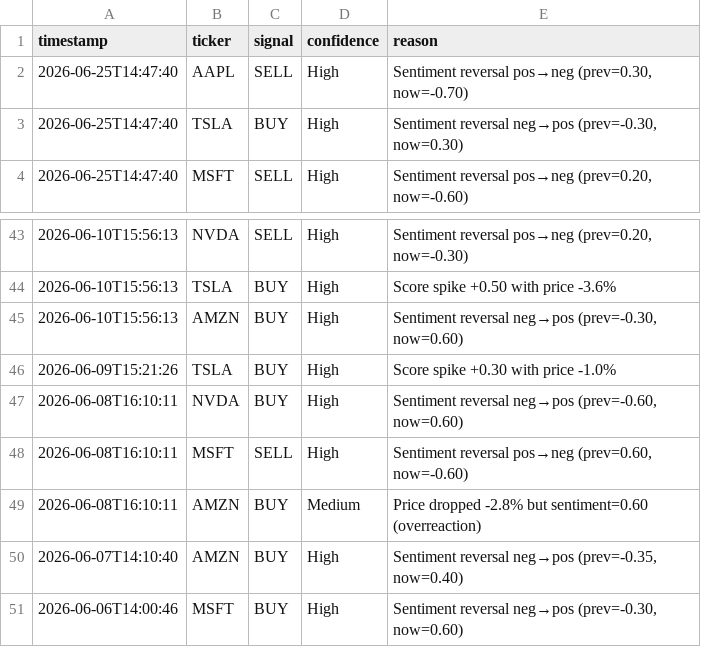
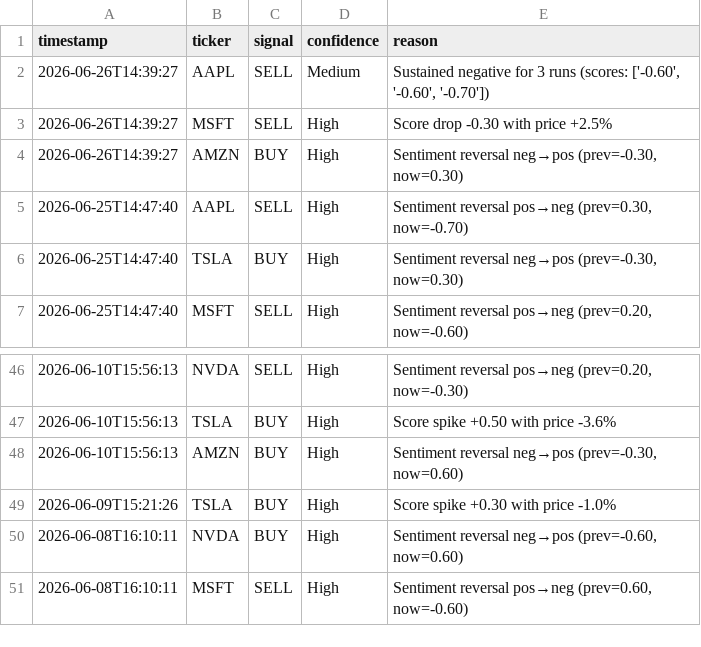
Before and after one commit to williamabrams88-hub/finance---investment-orchestrator, a CSV file: stock-sentiment/reports/daily_digest.csv, drawn as a sheet; only a part is shown, gaps mark what is left out; removed rows and columns are numbered as before the commit, all else as after; the diff names each change by its address in the sheet, - before the commit and + after, or states it on an @@ line.

```diff
--- a/stock-sentiment/reports/daily_digest.csv
+++ b/stock-sentiment/reports/daily_digest.csv
+row 2: 2026-06-26T14:39:27 | AAPL | SELL | Medium | Sustained negative for 3 runs (scores: ['-0.60', '-0.60', '-0.70'])
+row 3: 2026-06-26T14:39:27 | MSFT | SELL | High | Score drop -0.30 with price +2.5%
+row 4: 2026-06-26T14:39:27 | AMZN | BUY | High | Sentiment reversal neg→pos (prev=-0.30, now=0.30)
-row 49: 2026-06-08T16:10:11 | AMZN | BUY | Medium | Price dropped -2.8% but sentiment=0.60 (overreaction)
-row 50: 2026-06-07T14:10:40 | AMZN | BUY | High | Sentiment reversal neg→pos (prev=-0.35, now=0.40)
-row 51: 2026-06-06T14:00:46 | MSFT | BUY | High | Sentiment reversal neg→pos (prev=-0.30, now=0.60)
```
Also changed, not shown: stock-sentiment/reports/paper_pnl.csv, stock-sentiment/reports/scores.csv, 1 other file.
